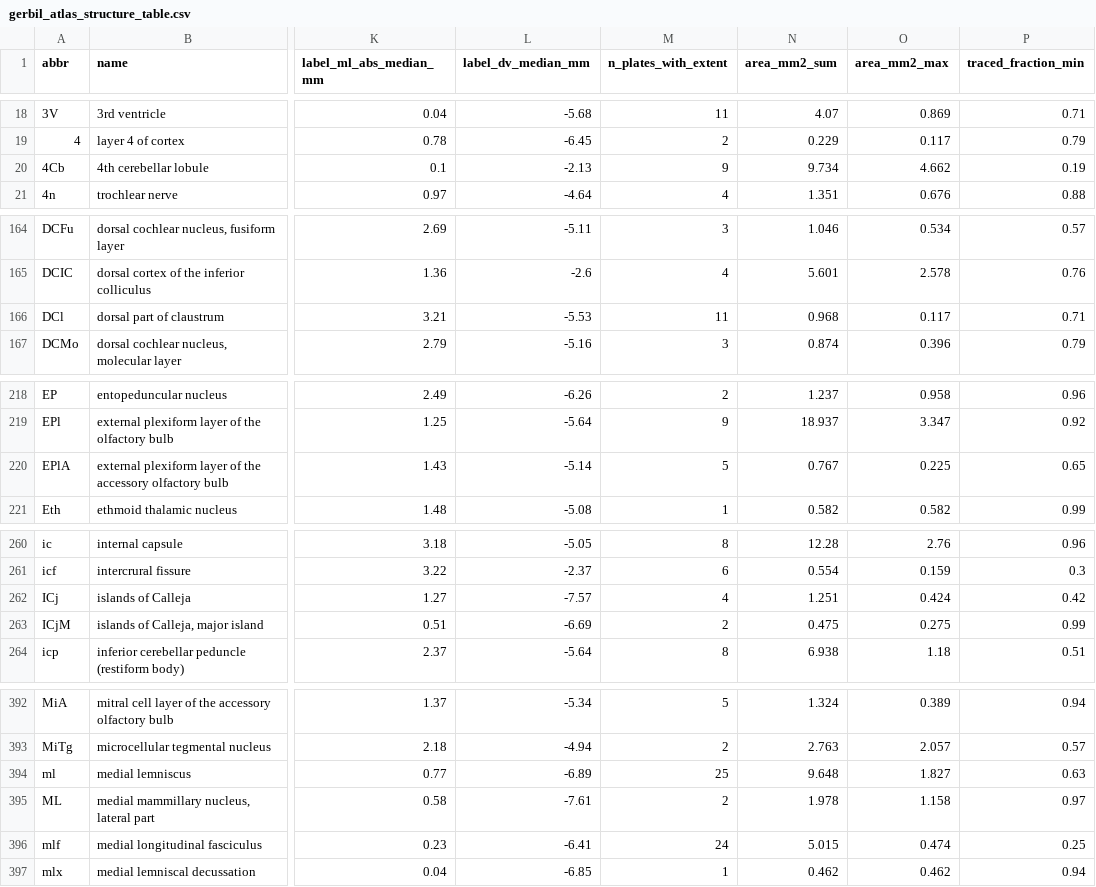
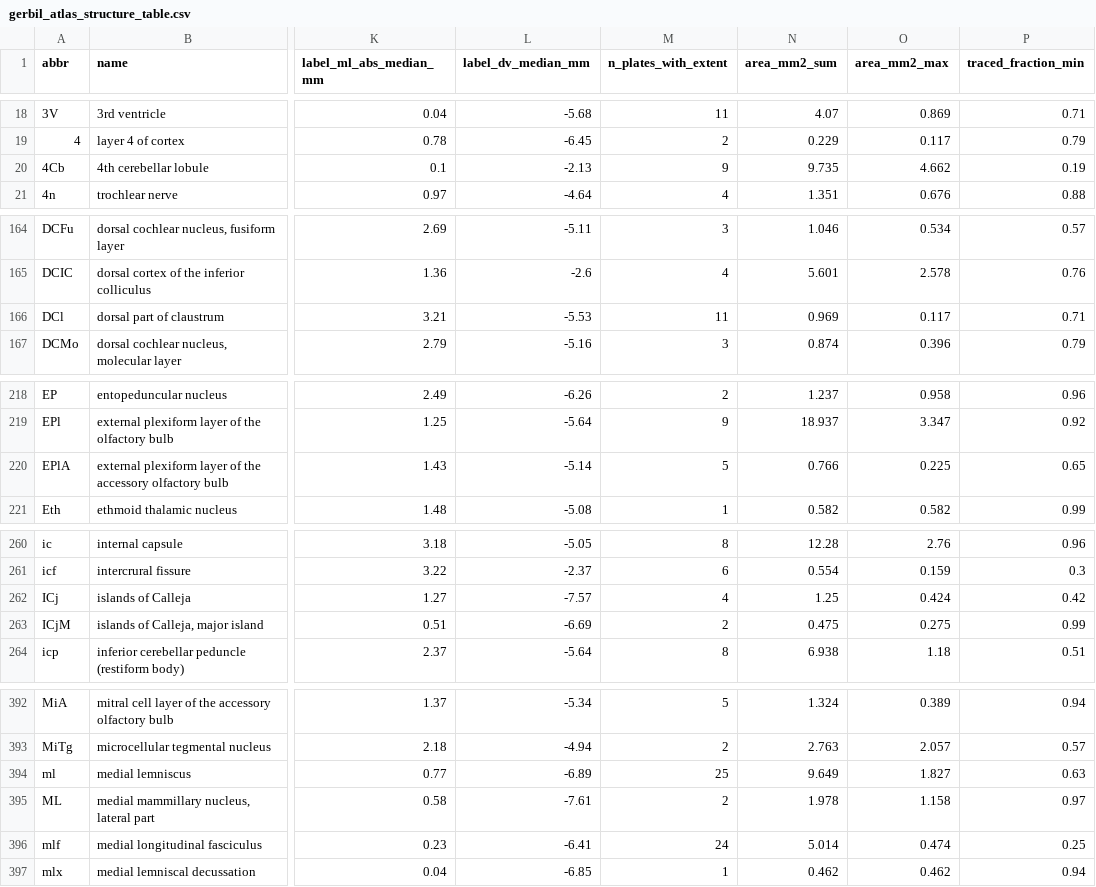
Before and after one commit to dstolz/GerbilAtlasExplorer, a CSV file: data/gerbil_atlas_structure_table.csv, drawn as a sheet; only a part is shown, gaps mark what is left out; the diff covers the shown part only; the diff names each change by its address in the sheet, - before the commit and + after, or states it on an @@ line.

```diff
--- a/data/gerbil_atlas_structure_table.csv
+++ b/data/gerbil_atlas_structure_table.csv
-N20 (area_mm2_sum): 9.734
+N20 (area_mm2_sum): 9.735
-N166 (area_mm2_sum): 0.968
+N166 (area_mm2_sum): 0.969
-N220 (area_mm2_sum): 0.767
+N220 (area_mm2_sum): 0.766
-N262 (area_mm2_sum): 1.251
+N262 (area_mm2_sum): 1.25
-N394 (area_mm2_sum): 9.648
+N394 (area_mm2_sum): 9.649
-N396 (area_mm2_sum): 5.015
+N396 (area_mm2_sum): 5.014
```
Also changed, not shown: 2 edited cells elsewhere in this file, 1 other file.
